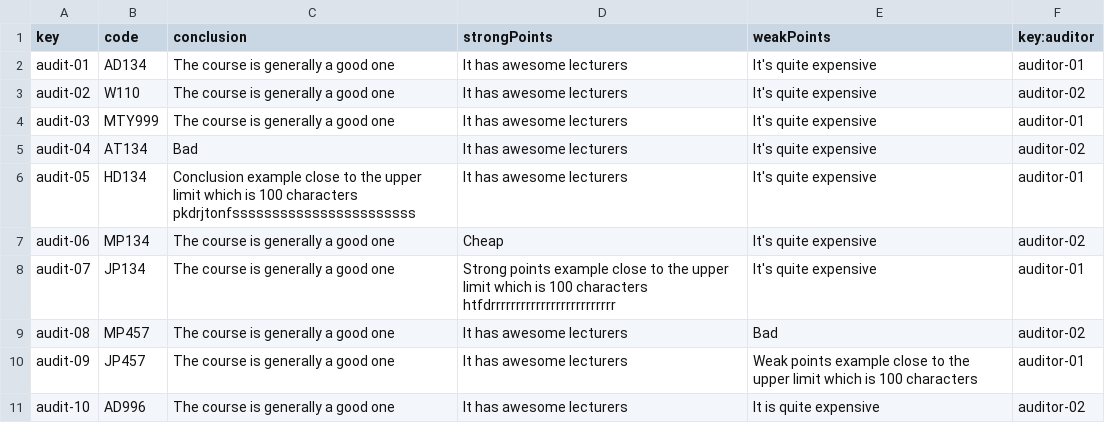
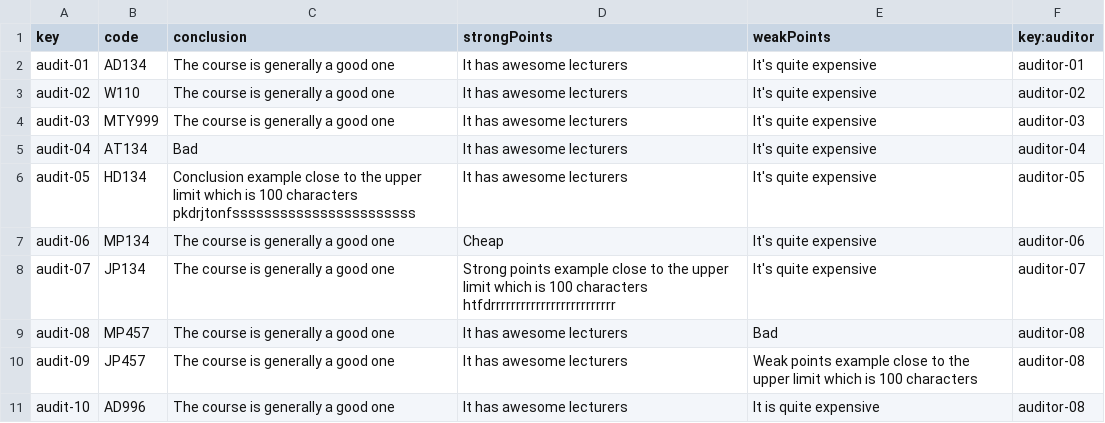
Before and after one commit to DP2-C1-02-07/Acme-L3, a CSV file: src/main/webapp/WEB-INF/resources/sample-data/audit.csv, drawn as a sheet.

```diff
--- a/src/main/webapp/WEB-INF/resources/sample-data/audit.csv
+++ b/src/main/webapp/WEB-INF/resources/sample-data/audit.csv
@@ -3,9 +3,9 @@ audit-01,AD134,The course is generally a good one,It has awesome lecturers,It's
 audit-02,W110,The course is generally a good one,It has awesome lecturers,It's quite expensive,auditor-02
-audit-03,MTY999,The course is generally a good one,It has awesome lecturers,It's quite expensive,auditor-01
-audit-04,AT134,Bad,It has awesome lecturers,It's quite expensive,auditor-02
-audit-05,HD134,Conclusion example close to the upper limit which is 100 characters pkdrjtonfsssssssssssssssssssssss,It has awesome lecturers,It's quite expensive,auditor-01
-audit-06,MP134,The course is generally a good one,Cheap,It's quite expensive,auditor-02
-audit-07,JP134,The course is generally a good one,Strong points example close to the upper limit which is 100 characters htfdrrrrrrrrrrrrrrrrrrrrrrrrr,It's quite expensive,auditor-01
-audit-08,MP457,The course is generally a good one,It has awesome lecturers,Bad,auditor-02
-audit-09,JP457,The course is generally a good one,It has awesome lecturers,Weak points example close to the upper limit which is 100 characters,auditor-01
-audit-10,AD996,The course is generally a good one,It has awesome lecturers,It is quite expensive,auditor-02
+audit-03,MTY999,The course is generally a good one,It has awesome lecturers,It's quite expensive,auditor-03
+audit-04,AT134,Bad,It has awesome lecturers,It's quite expensive,auditor-04
+audit-05,HD134,Conclusion example close to the upper limit which is 100 characters pkdrjtonfsssssssssssssssssssssss,It has awesome lecturers,It's quite expensive,auditor-05
+audit-06,MP134,The course is generally a good one,Cheap,It's quite expensive,auditor-06
+audit-07,JP134,The course is generally a good one,Strong points example close to the upper limit which is 100 characters htfdrrrrrrrrrrrrrrrrrrrrrrrrr,It's quite expensive,auditor-07
+audit-08,MP457,The course is generally a good one,It has awesome lecturers,Bad,auditor-08
+audit-09,JP457,The course is generally a good one,It has awesome lecturers,Weak points example close to the upper limit which is 100 characters,auditor-08
+audit-10,AD996,The course is generally a good one,It has awesome lecturers,It is quite expensive,auditor-08
```
Also changed, not shown: 1 other file.
